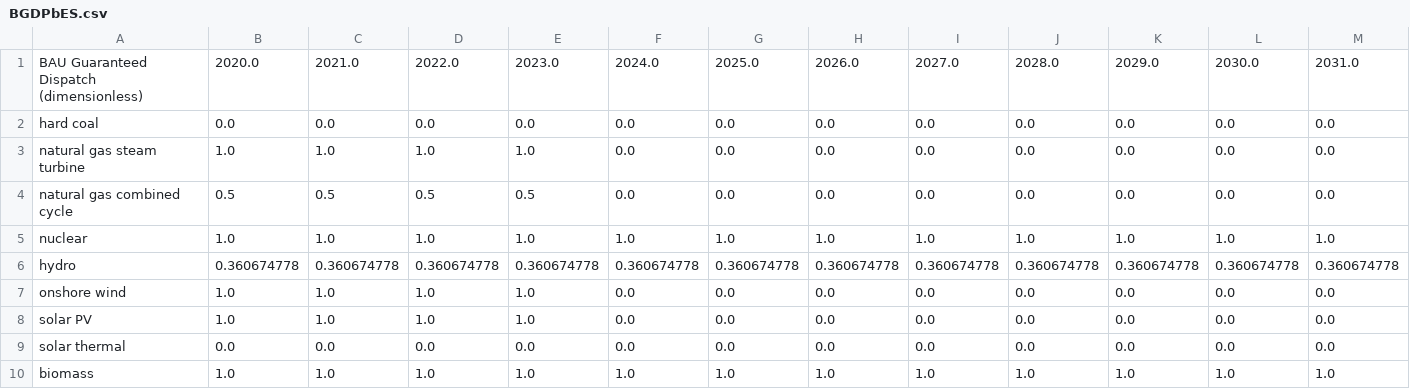
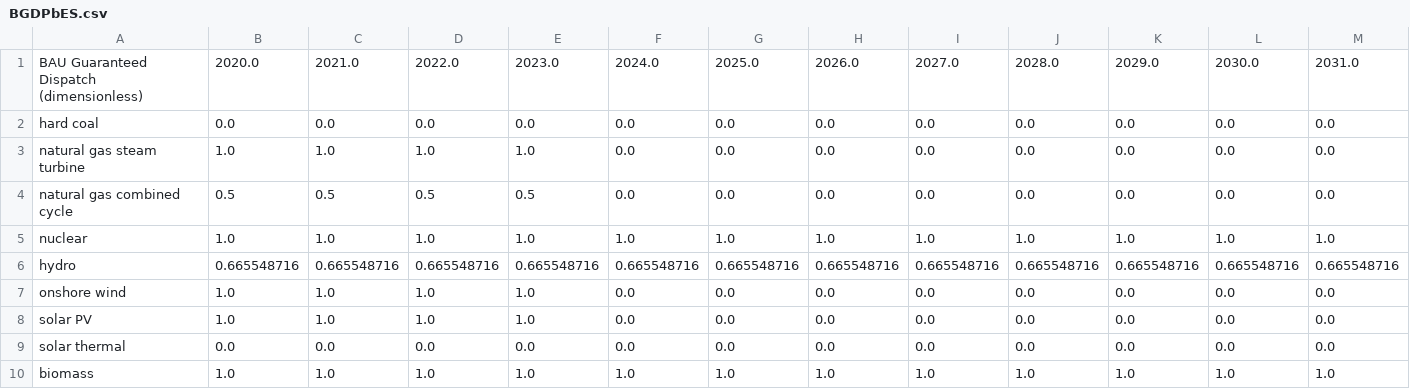
Before and after one commit to EnergyInnovation/eps-maine, a CSV file: InputData/elec/BGDPbES/BGDPbES.csv, drawn as a sheet; only a part is shown; removed rows and columns are numbered as before the commit, all else as after; rows hold the shown columns only; the diff names each change by its address in the sheet, - before the commit and + after, or states it on an @@ line.

```diff
--- a/InputData/elec/BGDPbES/BGDPbES.csv
+++ b/InputData/elec/BGDPbES/BGDPbES.csv
-row 6: hydro | 0.360674778 | 0.360674778 | 0.360674778 | 0.360674778 | 0.360674778 | 0.360674778 | 0.360674778 | 0.360674778 | 0.360674778 | 0.360674778 | 0.360674778 | 0.360674778
+row 6: hydro | 0.665548716 | 0.665548716 | 0.665548716 | 0.665548716 | 0.665548716 | 0.665548716 | 0.665548716 | 0.665548716 | 0.665548716 | 0.665548716 | 0.665548716 | 0.665548716
```
Also changed, not shown: InputData/webappdata/Supporting Data.csv, 5 other files.
